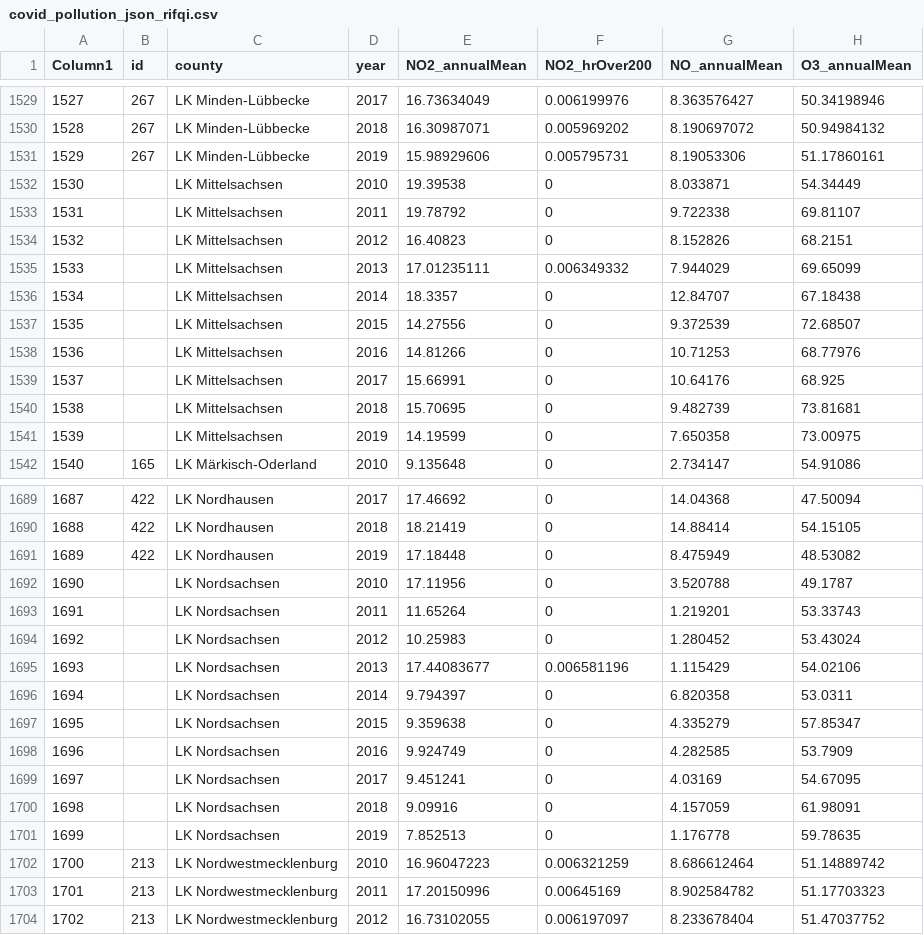
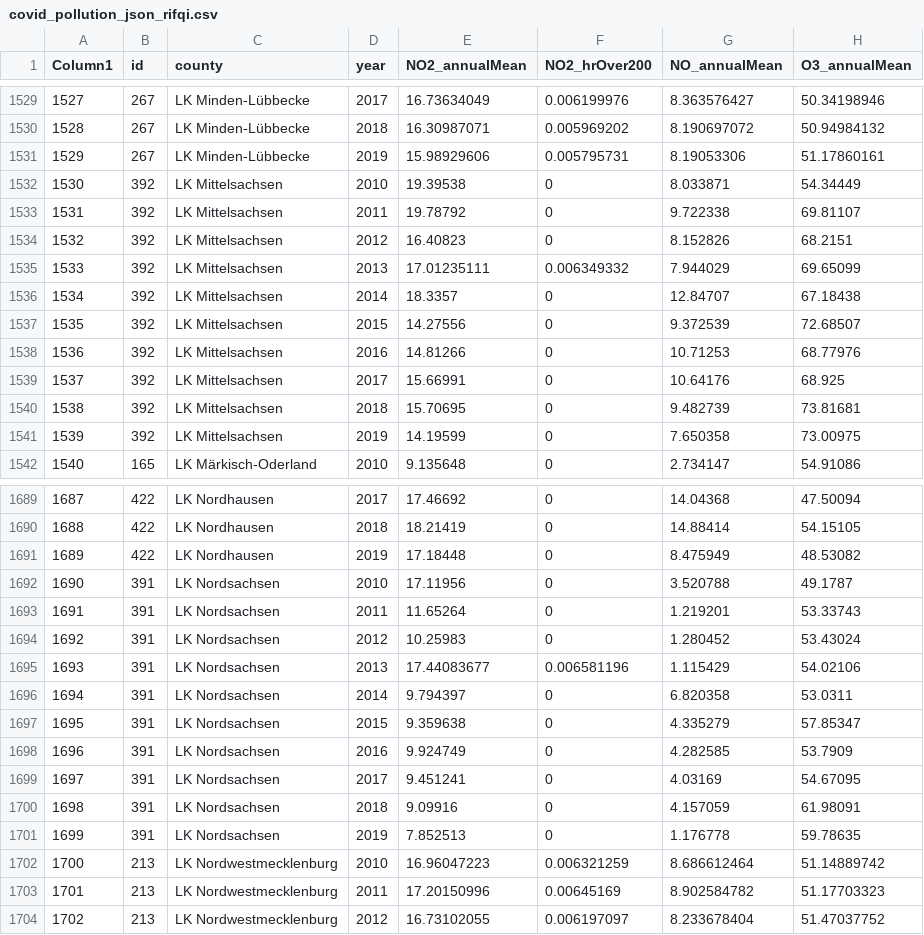
Before and after one commit to dorien-er/lung_pollution, a CSV file: lung_pollution/data/covid_pollution_json_rifqi.csv, drawn as a sheet; only a part is shown, gaps mark what is left out; the diff covers the shown part only; the diff names each change by its address in the sheet, - before the commit and + after, or states it on an @@ line.

```diff
--- a/lung_pollution/data/covid_pollution_json_rifqi.csv
+++ b/lung_pollution/data/covid_pollution_json_rifqi.csv
-B1532:B1541 (id): (empty)
+B1532:B1541 (id): 392
-B1692:B1701 (id): (empty)
+B1692:B1701 (id): 391
```
Also changed, not shown: 100 edited cells elsewhere in this file, 3 other files.
